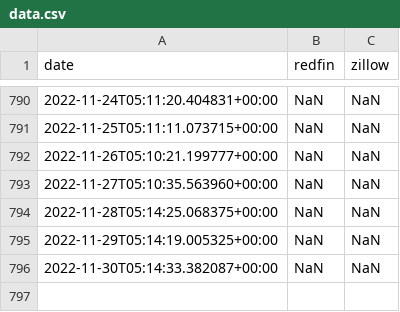
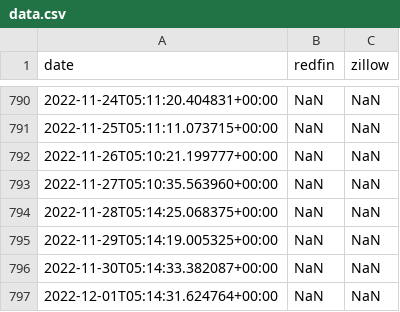
Before and after one commit to blkluv/re-scrape, a CSV file: data.csv, drawn as a sheet; only a part is shown, gaps mark what is left out.

```diff
--- a/data.csv
+++ b/data.csv
@@ -796 +796,2 @@ date,redfin,zillow
 2022-11-30T05:14:33.382087+00:00,NaN,NaN
+2022-12-01T05:14:31.624764+00:00,NaN,NaN
```
Also changed, not shown: 1 other file.
